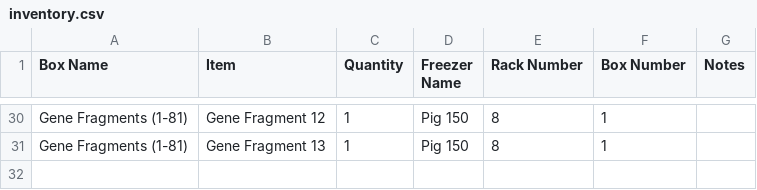
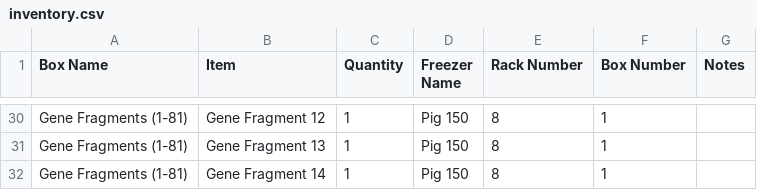
Before and after one commit to bnhenry08/inventory-app, a CSV file: inventory.csv, drawn as a sheet; only a part is shown, gaps mark what is left out; the diff names each change by its address in the sheet, - before the commit and + after, or states it on an @@ line.

Commit message:
Inventory update 2026-07-27 18:06:40.078989

```diff
--- a/inventory.csv
+++ b/inventory.csv
+row 32: Gene Fragments (1-81) | Gene Fragment 14 | 1 | Pig 150 | 8 | 1
```
